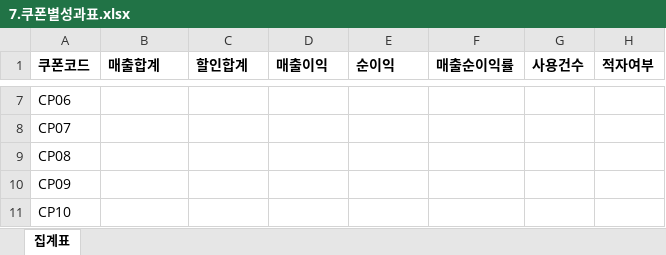
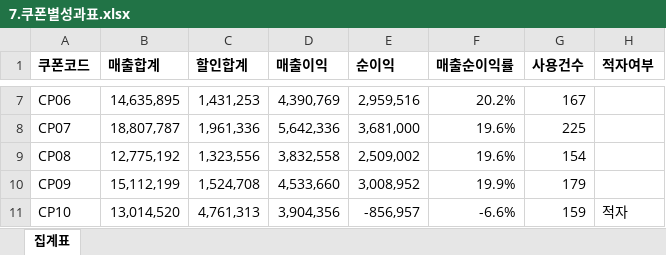
Before and after one commit to NodeRand/catch-up-ax-class, an Excel workbook: AX 직무 역량검사_강의자료(+실습대상)/3강/7.쿠폰별성과표.xlsx, sheet 집계표, drawn as a sheet; only a part is shown, gaps mark what is left out; values as stored, in another font and other column widths than the file's, no borders; the diff covers the shown part only; the diff names each change by its address in the sheet, - before the commit and + after, or states it on an @@ line.

```diff
--- a/AX 직무 역량검사_강의자료(+실습대상)/3강/7.쿠폰별성과표.xlsx (sheet 집계표)
+++ b/AX 직무 역량검사_강의자료(+실습대상)/3강/7.쿠폰별성과표.xlsx (sheet 집계표)
-B7 (매출합계): (empty)
+B7 (매출합계): 14,635,895
-C7 (할인합계): (empty)
+C7 (할인합계): 1,431,253
-D7 (매출이익): (empty)
+D7 (매출이익): 4,390,769
-E7 (순이익): (empty)
+E7 (순이익): 2,959,516
-F7 (매출순이익률): (empty)
+F7 (매출순이익률): 20.2%
-G7 (사용건수): (empty)
+G7 (사용건수): 167
-B8 (매출합계): (empty)
+B8 (매출합계): 18,807,787
-C8 (할인합계): (empty)
+C8 (할인합계): 1,961,336
-D8 (매출이익): (empty)
+D8 (매출이익): 5,642,336
-E8 (순이익): (empty)
+E8 (순이익): 3,681,000
-F8:F9 (매출순이익률): (empty)
+F8:F9 (매출순이익률): 19.6%
-G8 (사용건수): (empty)
+G8 (사용건수): 225
-B9 (매출합계): (empty)
+B9 (매출합계): 12,775,192
-C9 (할인합계): (empty)
+C9 (할인합계): 1,323,556
-D9 (매출이익): (empty)
+D9 (매출이익): 3,832,558
-E9 (순이익): (empty)
+E9 (순이익): 2,509,002
-G9 (사용건수): (empty)
+G9 (사용건수): 154
-B10 (매출합계): (empty)
+B10 (매출합계): 15,112,199
-C10 (할인합계): (empty)
+C10 (할인합계): 1,524,708
-D10 (매출이익): (empty)
+D10 (매출이익): 4,533,660
-E10 (순이익): (empty)
+E10 (순이익): 3,008,952
-F10 (매출순이익률): (empty)
+F10 (매출순이익률): 19.9%
-G10 (사용건수): (empty)
+G10 (사용건수): 179
-B11 (매출합계): (empty)
+B11 (매출합계): 13,014,520
-C11 (할인합계): (empty)
+C11 (할인합계): 4,761,313
-D11 (매출이익): (empty)
+D11 (매출이익): 3,904,356
-E11 (순이익): (empty)
+E11 (순이익): -856,957
-F11 (매출순이익률): (empty)
+F11 (매출순이익률): -6.6%
-G11 (사용건수): (empty)
+G11 (사용건수): 159
-H11 (적자여부): (empty)
+H11 (적자여부): 적자
```
Also changed, not shown: 241 edited cells elsewhere in this sheet, 2 other files.
